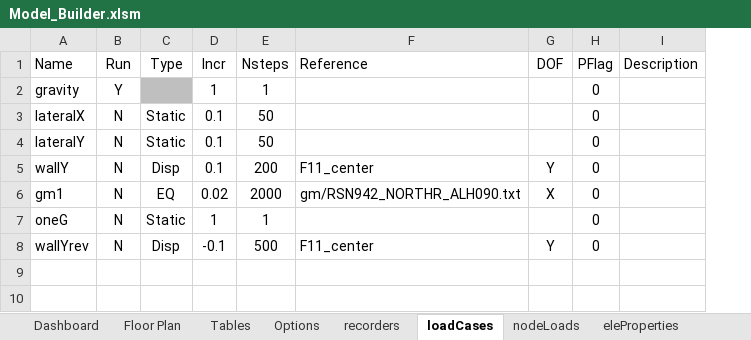
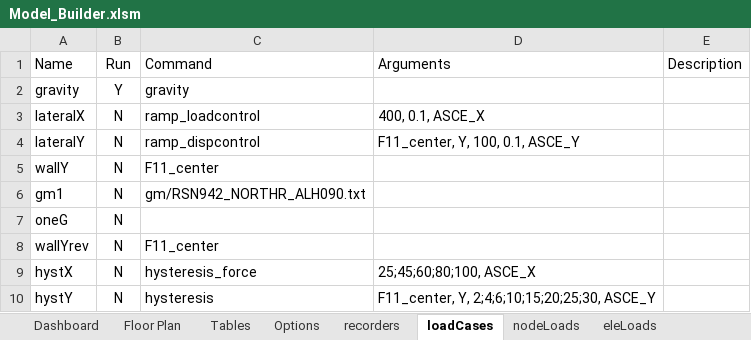
Before and after one commit to wilway256/3D_Model_Workshop, an Excel workbook: Model_Builder.xlsm, sheet loadCases, drawn as a sheet; values as stored, in another font and other column widths than the file's, no borders; conditional formats not drawn; removed rows and columns are numbered as before the commit, all else as after; the diff names each change by its address in the sheet, - before the commit and + after, or states it on an @@ line.

```diff
--- a/Model_Builder.xlsm (sheet loadCases)
+++ b/Model_Builder.xlsm (sheet loadCases)
+sheet tab: eleLoads
-column C, rows 1-8: Type |  | Static | Static | Disp | EQ | Static | Disp
-column D, rows 1-8: Incr | 1 | 0.1 | 0.1 | 0.1 | 0.02 | 1 | -0.1
-column E, rows 1-8: Nsteps | 1 | 50 | 50 | 200 | 2000 | 1 | 500
-column G, rows 1-8: DOF |  |  |  | Y | X |  | Y
-column H, rows 1-8: PFlag | 0 | 0 | 0 | 0 | 0 | 0 | 0
+column D, rows 1-4: Arguments |  | 400, 0.1, ASCE_X | F11_center, Y, 100, 0.1, ASCE_Y
-C1: Reference
+C1: Command
-C2: (empty)
+C2: gravity
-C3: (empty)
+C3: ramp_loadcontrol
-C4: (empty)
+C4: ramp_dispcontrol
+row 9: hystX | N | hysteresis_force | 25;45;60;80;100, ASCE_X
+row 10: hystY | N | hysteresis | F11_center, Y, 2;4;6;10;15;20;25;30, ASCE_Y
```
Also changed, not shown: sheet nodeLoads, sheet nodes, sheet elements, sheet multispring, sheet recorders, sheet nodeFix, 3 more sheets, charts or pictures, 4 other files.
